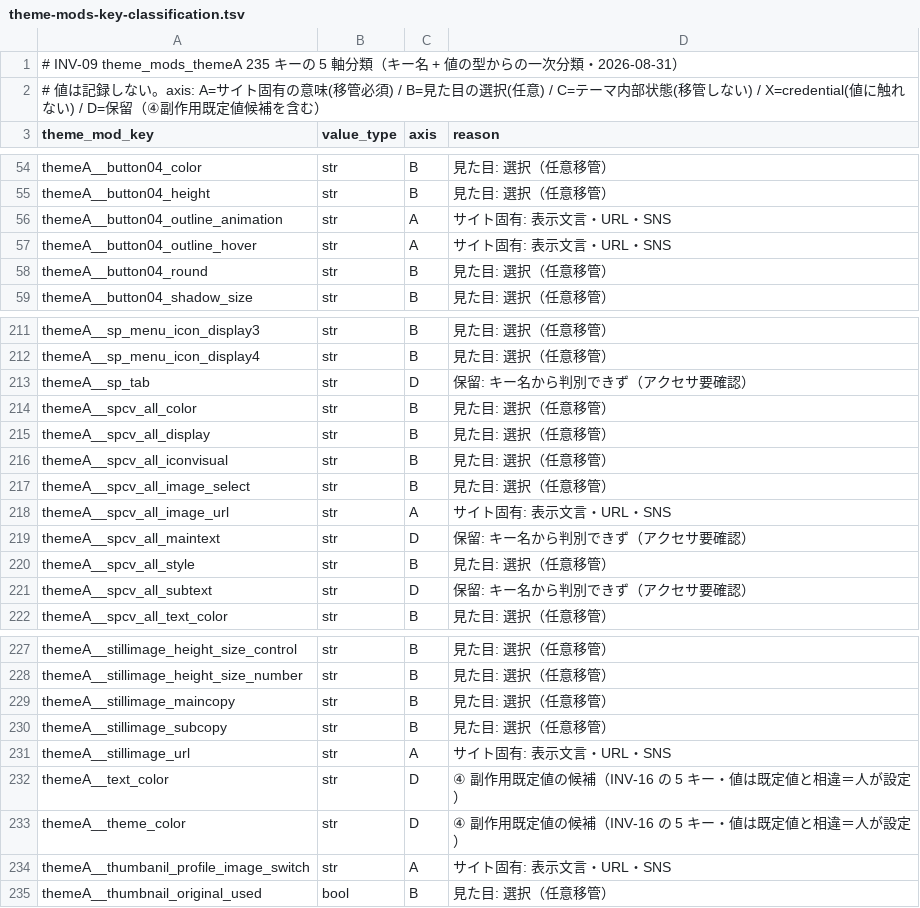
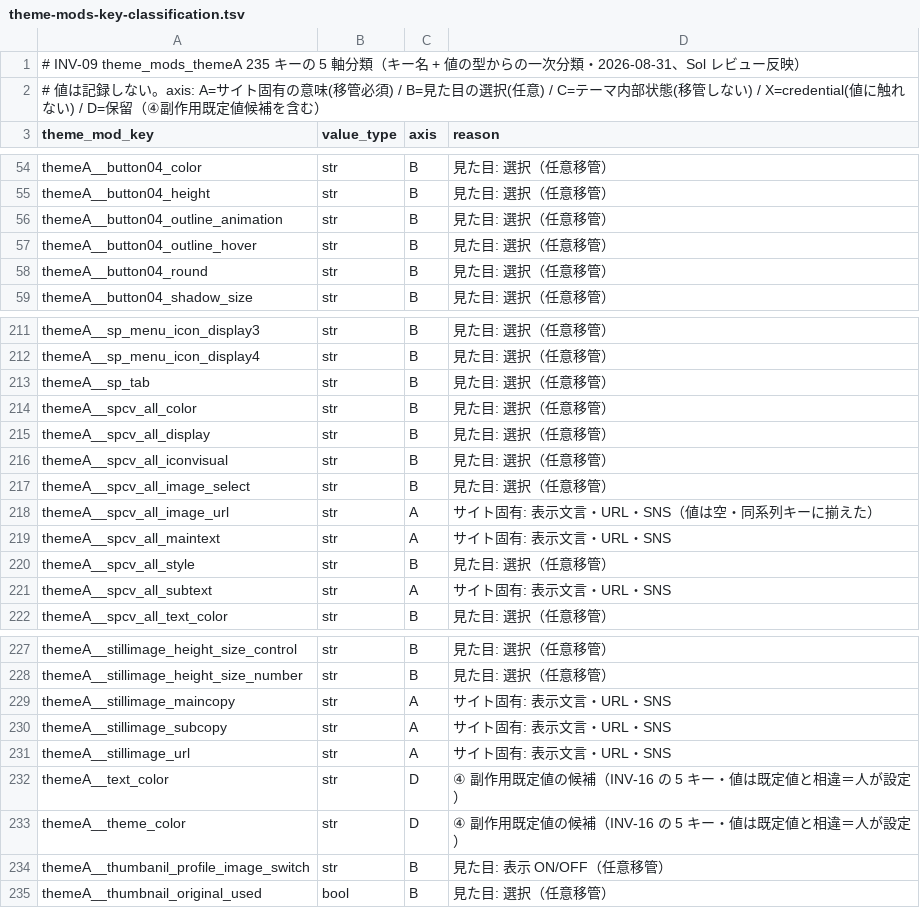
Before and after one commit to RetryYN/HELIX-WP-THEME, a TSV file: docs/research/2026-08-26-theme-structure-audit/evidence/theme-mods-key-classification.tsv, drawn as a sheet; only a part is shown, gaps mark what is left out; the diff covers the shown part only.

```diff
--- a/docs/research/2026-08-26-theme-structure-audit/evidence/theme-mods-key-classification.tsv
+++ b/docs/research/2026-08-26-theme-structure-audit/evidence/theme-mods-key-classification.tsv
@@ -1,2 +1,2 @@
-# INV-09 theme_mods_themeA 235 キーの 5 軸分類（キー名 + 値の型からの一次分類・2026-08-31）
+# INV-09 theme_mods_themeA 235 キーの 5 軸分類（キー名 + 値の型からの一次分類・2026-08-31、Sol レビュー反映）
 # 値は記録しない。axis: A=サイト固有の意味(移管必須) / B=見た目の選択(任意) / C=テーマ内部状態(移管しない) / X=credential(値に触れない) / D=保留（④副作用既定値候補を含む）
@@ -55,4 +55,4 @@ themeA__button04_color	str	B	見た目: 選択（任意移管）
 themeA__button04_height	str	B	見た目: 選択（任意移管）
-themeA__button04_outline_animation	str	A	サイト固有: 表示文言・URL・SNS
-themeA__button04_outline_hover	str	A	サイト固有: 表示文言・URL・SNS
+themeA__button04_outline_animation	str	B	見た目: 選択（任意移管）
+themeA__button04_outline_hover	str	B	見た目: 選択（任意移管）
 themeA__button04_round	str	B	見た目: 選択（任意移管）
@@ -212,3 +212,3 @@ themeA__sp_menu_icon_display3	str	B	見た目: 選択（任意移管）
 themeA__sp_menu_icon_display4	str	B	見た目: 選択（任意移管）
-themeA__sp_tab	str	D	保留: キー名から判別できず（アクセサ要確認）
+themeA__sp_tab	str	B	見た目: 選択（任意移管）
 themeA__spcv_all_color	str	B	見た目: 選択（任意移管）
@@ -217,6 +217,6 @@ themeA__spcv_all_iconvisual	str	B	見た目: 選択（任意移管）
 themeA__spcv_all_image_select	str	B	見た目: 選択（任意移管）
-themeA__spcv_all_image_url	str	A	サイト固有: 表示文言・URL・SNS
-themeA__spcv_all_maintext	str	D	保留: キー名から判別できず（アクセサ要確認）
+themeA__spcv_all_image_url	str	A	サイト固有: 表示文言・URL・SNS（値は空・同系列キーに揃えた）
+themeA__spcv_all_maintext	str	A	サイト固有: 表示文言・URL・SNS
 themeA__spcv_all_style	str	B	見た目: 選択（任意移管）
-themeA__spcv_all_subtext	str	D	保留: キー名から判別できず（アクセサ要確認）
+themeA__spcv_all_subtext	str	A	サイト固有: 表示文言・URL・SNS
 themeA__spcv_all_text_color	str	B	見た目: 選択（任意移管）
@@ -228,4 +228,4 @@ themeA__stillimage_height_size_control	str	B	見た目: 選択（任意移管）
 themeA__stillimage_height_size_number	str	B	見た目: 選択（任意移管）
-themeA__stillimage_maincopy	str	B	見た目: 選択（任意移管）
-themeA__stillimage_subcopy	str	B	見た目: 選択（任意移管）
+themeA__stillimage_maincopy	str	A	サイト固有: 表示文言・URL・SNS
+themeA__stillimage_subcopy	str	A	サイト固有: 表示文言・URL・SNS
 themeA__stillimage_url	str	A	サイト固有: 表示文言・URL・SNS
@@ -233,3 +233,3 @@ themeA__text_color	str	D	④ 副作用既定値の候補（INV-16 の 5 キー
 themeA__theme_color	str	D	④ 副作用既定値の候補（INV-16 の 5 キー・値は既定値と相違＝人が設定）
-themeA__thumbanil_profile_image_switch	str	A	サイト固有: 表示文言・URL・SNS
+themeA__thumbanil_profile_image_switch	str	B	見た目: 表示 ON/OFF（任意移管）
 themeA__thumbnail_original_used	bool	B	見た目: 選択（任意移管）
```
Also changed, not shown: 40 edited cells elsewhere in this file, 2 other files.
